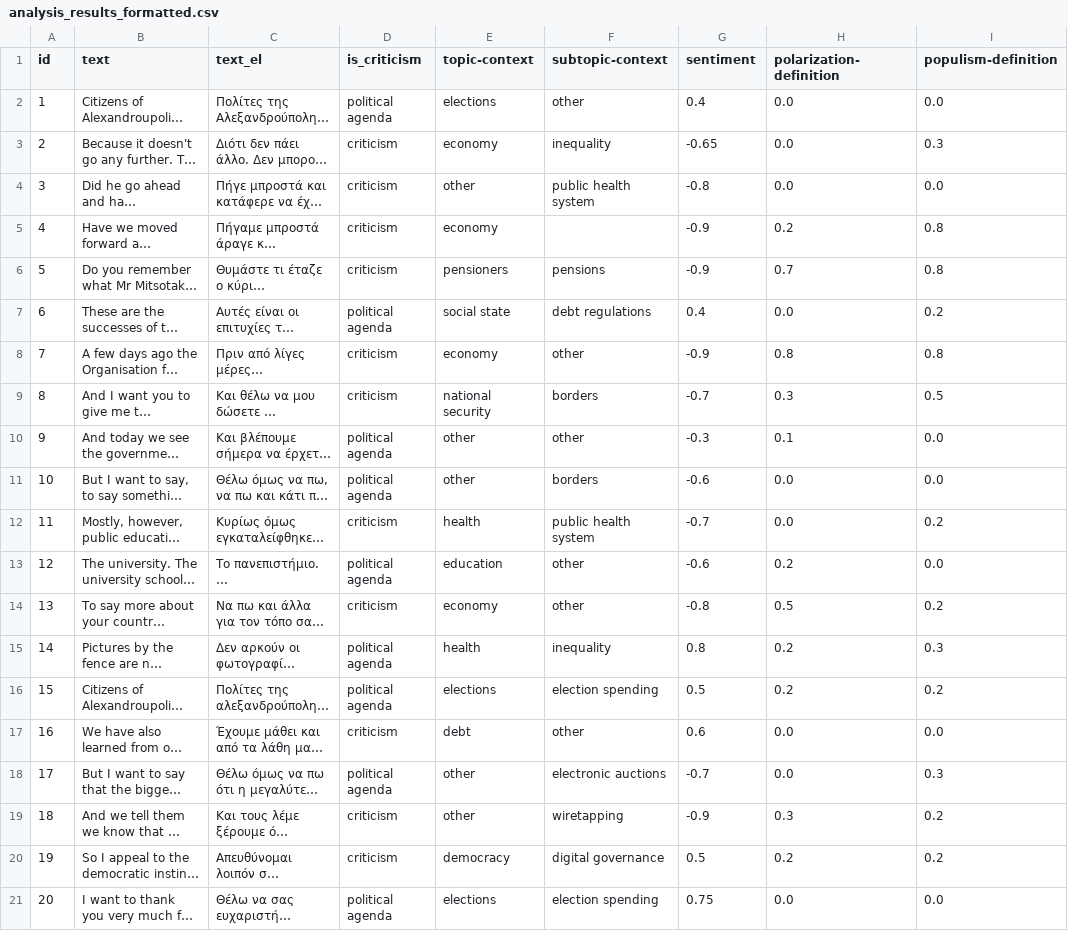
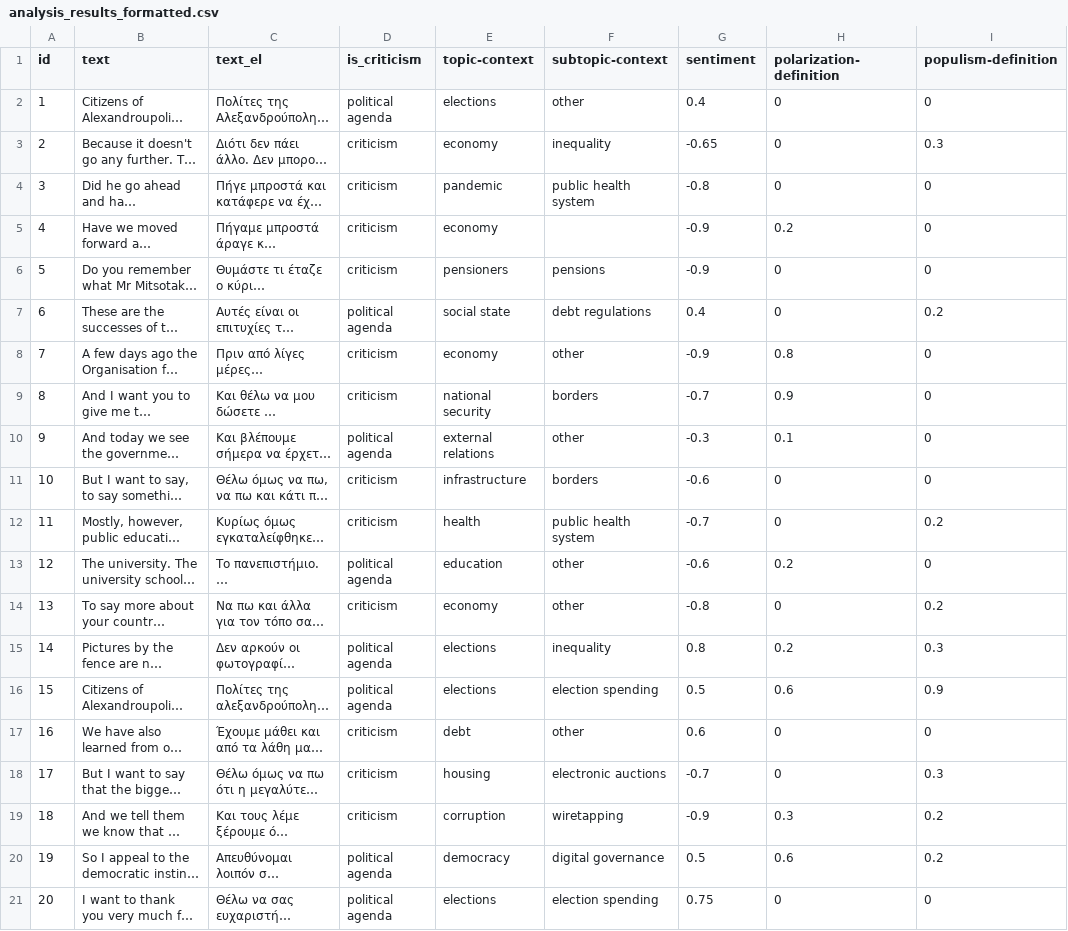
Before and after one commit to Datalab-AUTH/imedd-political-speech-data-test, a CSV file: pre-elections/Tsipras/Tsipras_2023_05_12_Alexandroupoli/analysis/final/analysis_results_formatted.csv, drawn as a sheet; only a part is shown; long unchanged cells end in …; the diff names each change by its address in the sheet, - before the commit and + after, or states it on an @@ line.

Commit message:
Updating results with fixed for speech /Users/troboukis/Desktop/corrected_csvs/Tsipras_2023_05_12_Alexandroupoli

```diff
--- a/pre-elections/Tsipras/Tsipras_2023_05_12_Alexandroupoli/analysis/final/analysis_results_formatted.csv
+++ b/pre-elections/Tsipras/Tsipras_2023_05_12_Alexandroupoli/analysis/final/analysis_results_formatted.csv
-H2:H4 (polarization-definition): 0.0
+H2:H4 (polarization-definition): 0
-I2 (populism-definition): 0.0
+I2 (populism-definition): 0
-E4 (topic-context): other
+E4 (topic-context): pandemic
-I4 (populism-definition): 0.0
+I4 (populism-definition): 0
-I5:I6 (populism-definition): 0.8
+I5:I6 (populism-definition): 0
-H6 (polarization-definition): 0.7
+H6 (polarization-definition): 0
-H7 (polarization-definition): 0.0
+H7 (polarization-definition): 0
-I8 (populism-definition): 0.8
+I8 (populism-definition): 0
-H9 (polarization-definition): 0.3
+H9 (polarization-definition): 0.9
-I9 (populism-definition): 0.5
+I9 (populism-definition): 0
-E10 (topic-context): other
+E10 (topic-context): external relations
-I10:I11 (populism-definition): 0.0
+I10:I11 (populism-definition): 0
-D11 (is_criticism): political agenda
+D11 (is_criticism): criticism
-E11 (topic-context): other
+E11 (topic-context): infrastructure
-H11:H12 (polarization-definition): 0.0
+H11:H12 (polarization-definition): 0
-I13 (populism-definition): 0.0
+I13 (populism-definition): 0
-H14 (polarization-definition): 0.5
+H14 (polarization-definition): 0
-E15 (topic-context): health
+E15 (topic-context): elections
-H16 (polarization-definition): 0.2
+H16 (polarization-definition): 0.6
-I16 (populism-definition): 0.2
+I16 (populism-definition): 0.9
-H17:H18 (polarization-definition): 0.0
+H17:H18 (polarization-definition): 0
-I17 (populism-definition): 0.0
+I17 (populism-definition): 0
-D18 (is_criticism): political agenda
+D18 (is_criticism): criticism
-E18 (topic-context): other
+E18 (topic-context): housing
-E19 (topic-context): other
+E19 (topic-context): corruption
-D20 (is_criticism): criticism
+D20 (is_criticism): political agenda
-H20 (polarization-definition): 0.2
+H20 (polarization-definition): 0.6
-H21 (polarization-definition): 0.0
+H21 (polarization-definition): 0
-I21 (populism-definition): 0.0
+I21 (populism-definition): 0
```
Also changed, not shown: 19 other files.
